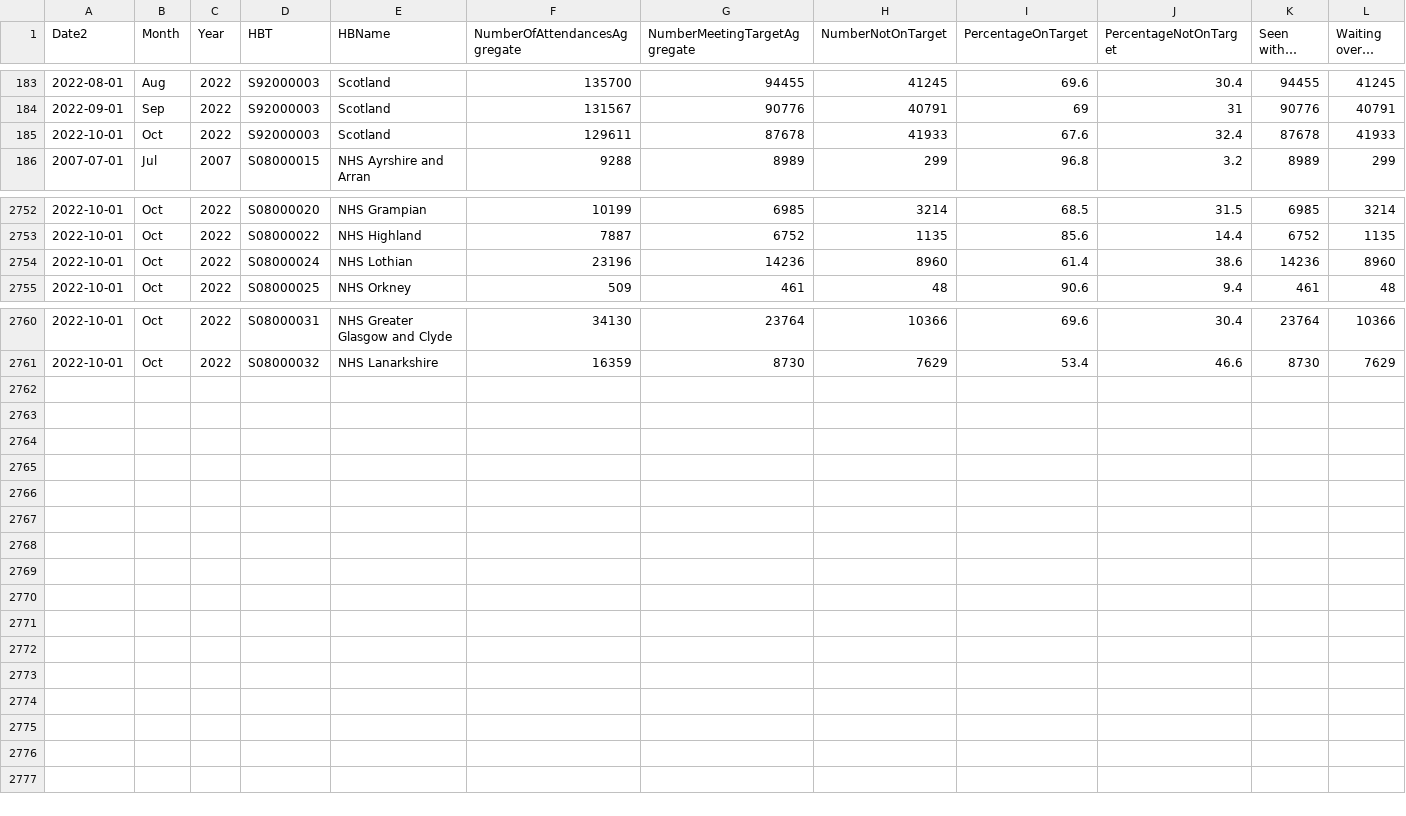
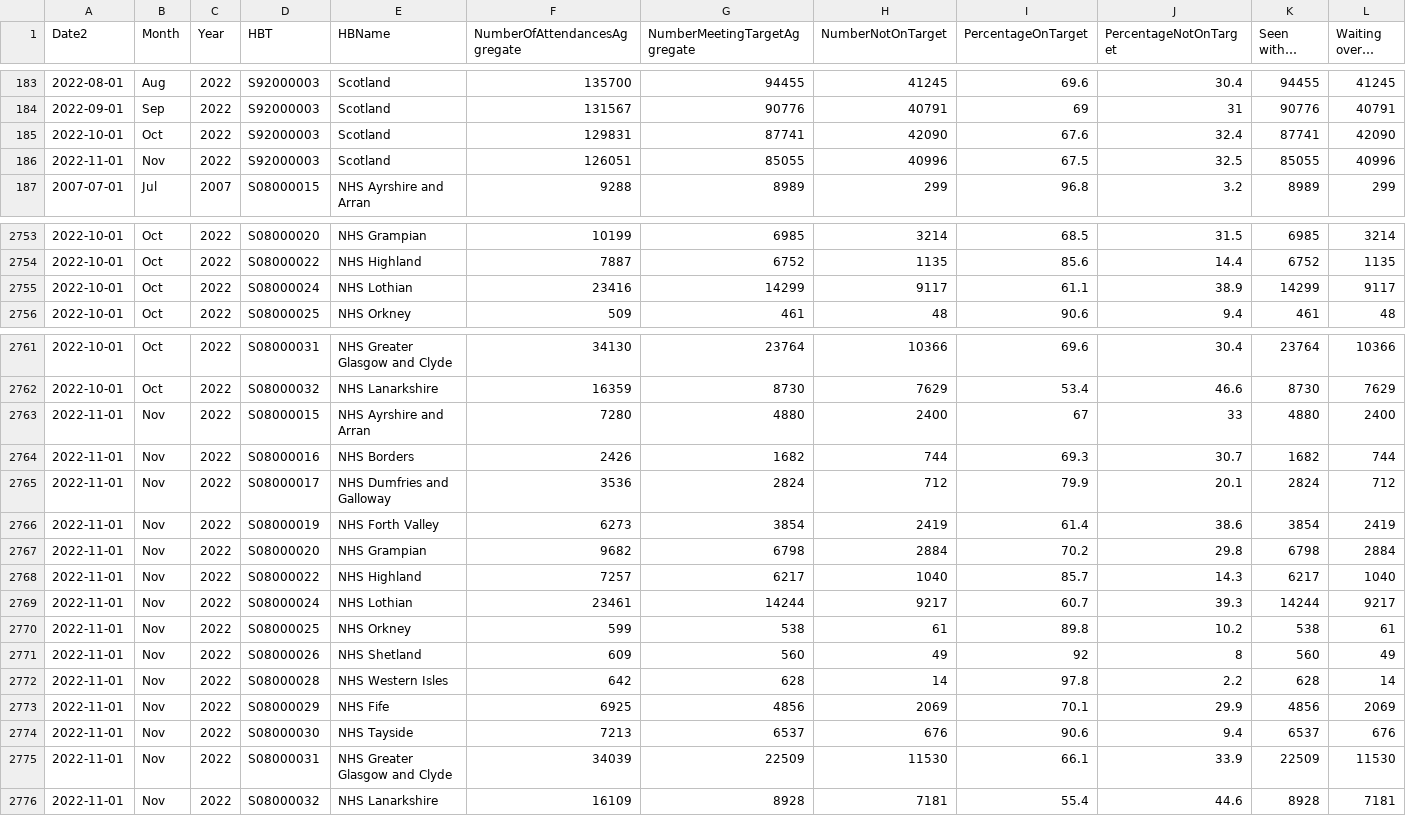
Before and after one commit to DCTdatateam/Hospitals-Tracker_NHS-Scotland, a CSV file: data/A&E-waiting-times/AEWt_4hrstandard_timeseries.csv, drawn as a sheet; only a part is shown, gaps mark what is left out; long unchanged cells end in ….

```diff
--- a/data/A&E-waiting-times/AEWt_4hrstandard_timeseries.csv
+++ b/data/A&E-waiting-times/AEWt_4hrstandard_timeseries.csv
@@ -184,3 +184,4 @@
 2022-09-01,"Sep","2022","S92000003","Scotland",131567,90776,40791,69,31,90776,40791
-2022-10-01,"Oct","2022","S92000003","Scotland",129611,87678,41933,67.6,32.4,87678,41933
+2022-10-01,"Oct","2022","S92000003","Scotland",129831,87741,42090,67.6,32.4,87741,42090
+2022-11-01,"Nov","2022","S92000003","Scotland",126051,85055,40996,67.5,32.5,85055,40996
 2007-07-01,"Jul","2007","S08000015","NHS Ayrshire and Arran",9288,8989,299,96.8,3.2,8989,299
@@ -2753,3 +2754,3 @@
 2022-10-01,"Oct","2022","S08000022","NHS Highland",7887,6752,1135,85.6,14.4,6752,1135
-2022-10-01,"Oct","2022","S08000024","NHS Lothian",23196,14236,8960,61.4,38.6,14236,8960
+2022-10-01,"Oct","2022","S08000024","NHS Lothian",23416,14299,9117,61.1,38.9,14299,9117
 2022-10-01,"Oct","2022","S08000025","NHS Orkney",509,461,48,90.6,9.4,461,48
@@ -2761 +2762,15 @@
 2022-10-01,"Oct","2022","S08000032","NHS Lanarkshire",16359,8730,7629,53.4,46.6,8730,7629
+2022-11-01,"Nov","2022","S08000015","NHS Ayrshire and Arran",7280,4880,2400,67,33,4880,2400
+2022-11-01,"Nov","2022","S08000016","NHS Borders",2426,1682,744,69.3,30.7,1682,744
+2022-11-01,"Nov","2022","S08000017","NHS Dumfries and Galloway",3536,2824,712,79.9,20.1,2824,712
+2022-11-01,"Nov","2022","S08000019","NHS Forth Valley",6273,3854,2419,61.4,38.6,3854,2419
+2022-11-01,"Nov","2022","S08000020","NHS Grampian",9682,6798,2884,70.2,29.8,6798,2884
+2022-11-01,"Nov","2022","S08000022","NHS Highland",7257,6217,1040,85.7,14.3,6217,1040
+2022-11-01,"Nov","2022","S08000024","NHS Lothian",23461,14244,9217,60.7,39.3,14244,9217
+2022-11-01,"Nov","2022","S08000025","NHS Orkney",599,538,61,89.8,10.2,538,61
+2022-11-01,"Nov","2022","S08000026","NHS Shetland",609,560,49,92,8,560,49
+2022-11-01,"Nov","2022","S08000028","NHS Western Isles",642,628,14,97.8,2.2,628,14
+2022-11-01,"Nov","2022","S08000029","NHS Fife",6925,4856,2069,70.1,29.9,4856,2069
+2022-11-01,"Nov","2022","S08000030","NHS Tayside",7213,6537,676,90.6,9.4,6537,676
+2022-11-01,"Nov","2022","S08000031","NHS Greater Glasgow and Clyde",34039,22509,11530,66.1,33.9,22509,11530
+2022-11-01,"Nov","2022","S08000032","NHS Lanarkshire",16109,8928,7181,55.4,44.6,8928,7181
```
Also changed, not shown: data/A&E-waiting-times/AEWt_episode_timeseries.csv.
